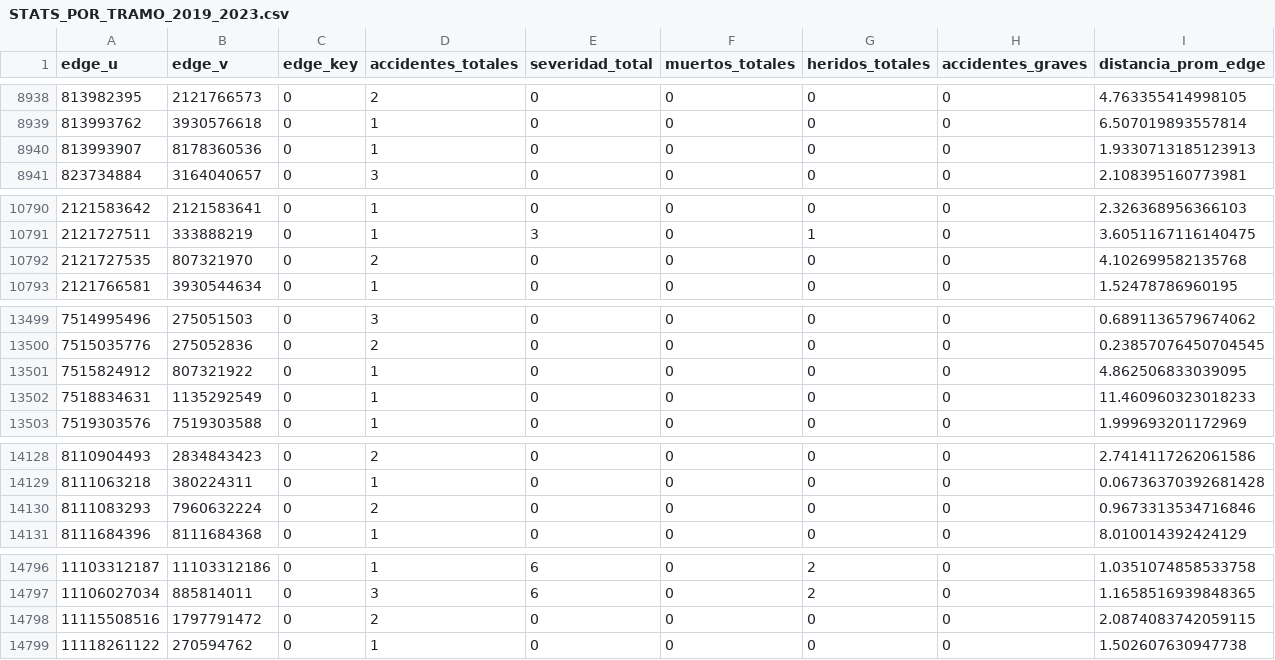
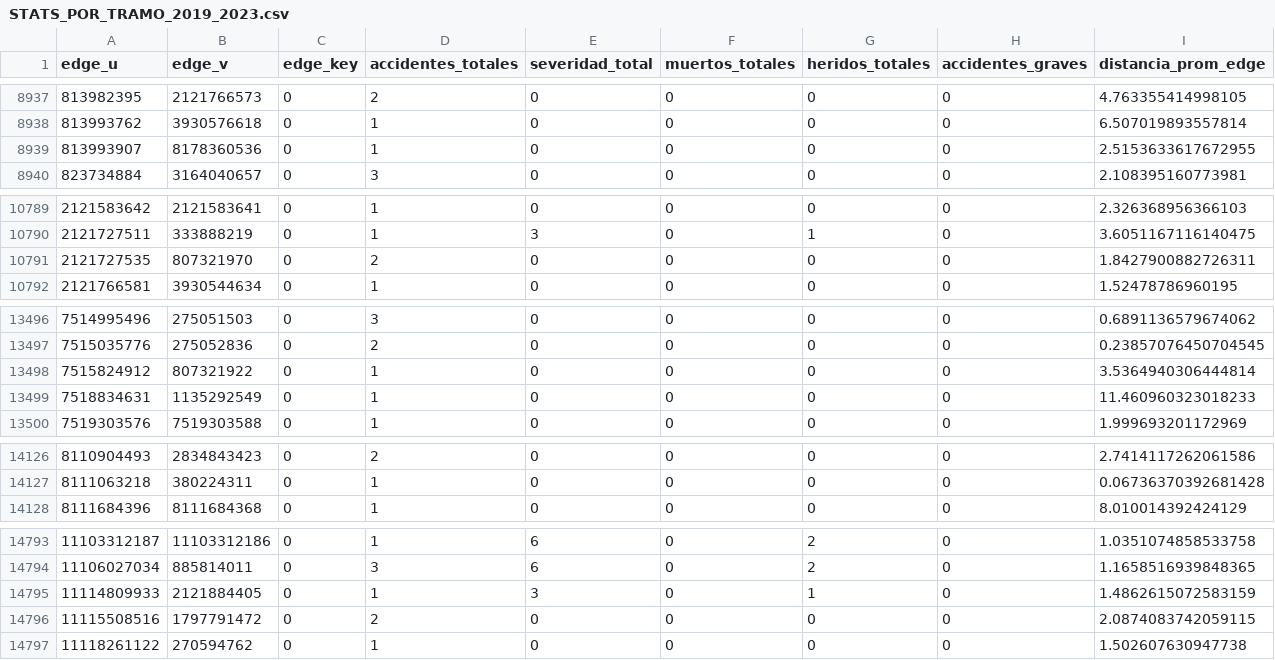
Before and after one commit to AlegreVentura/MineriaProyecto, a CSV file: ProyectoMineria/Datos combinados CDMX/STATS_POR_TRAMO_2019_2023.csv, drawn as a sheet; only a part is shown, gaps mark what is left out; the diff covers the shown part only.

```diff
--- a/ProyectoMineria/Datos combinados CDMX/STATS_POR_TRAMO_2019_2023.csv
+++ b/ProyectoMineria/Datos combinados CDMX/STATS_POR_TRAMO_2019_2023.csv
@@ -8939,3 +8938,3 @@ edge_u,edge_v,edge_key,accidentes_totales,severidad_total,muertos_totales,herido
 813993762,3930576618,0,1,0,0,0,0,6.507019893557814
-813993907,8178360536,0,1,0,0,0,0,1.9330713185123913
+813993907,8178360536,0,1,0,0,0,0,2.5153633617672955
 823734884,3164040657,0,3,0,0,0,0,2.108395160773981
@@ -10791,3 +10790,3 @@ edge_u,edge_v,edge_key,accidentes_totales,severidad_total,muertos_totales,herido
 2121727511,333888219,0,1,3,0,1,0,3.6051167116140475
-2121727535,807321970,0,2,0,0,0,0,4.102699582135768
+2121727535,807321970,0,2,0,0,0,0,1.8427900882726311
 2121766581,3930544634,0,1,0,0,0,0,1.52478786960195
@@ -13500,3 +13497,3 @@ edge_u,edge_v,edge_key,accidentes_totales,severidad_total,muertos_totales,herido
 7515035776,275052836,0,2,0,0,0,0,0.23857076450704545
-7515824912,807321922,0,1,0,0,0,0,4.862506833039095
+7515824912,807321922,0,1,0,0,0,0,3.5364940306444814
 7518834631,1135292549,0,1,0,0,0,0,11.460960323018233
@@ -14129,3 +14127,2 @@ edge_u,edge_v,edge_key,accidentes_totales,severidad_total,muertos_totales,herido
 8111063218,380224311,0,1,0,0,0,0,0.06736370392681428
-8111083293,7960632224,0,2,0,0,0,0,0.9673313534716846
 8111684396,8111684368,0,1,0,0,0,0,8.010014392424129
@@ -14797,2 +14794,3 @@ edge_u,edge_v,edge_key,accidentes_totales,severidad_total,muertos_totales,herido
 11106027034,885814011,0,3,6,0,2,0,1.1658516939848365
+11114809933,2121884405,0,1,3,0,1,0,1.4862615072583159
 11115508516,1797791472,0,2,0,0,0,0,2.0874083742059115
```
Also changed, not shown: 3 added rows and 3 removed rows elsewhere in this file, 20 other files.
